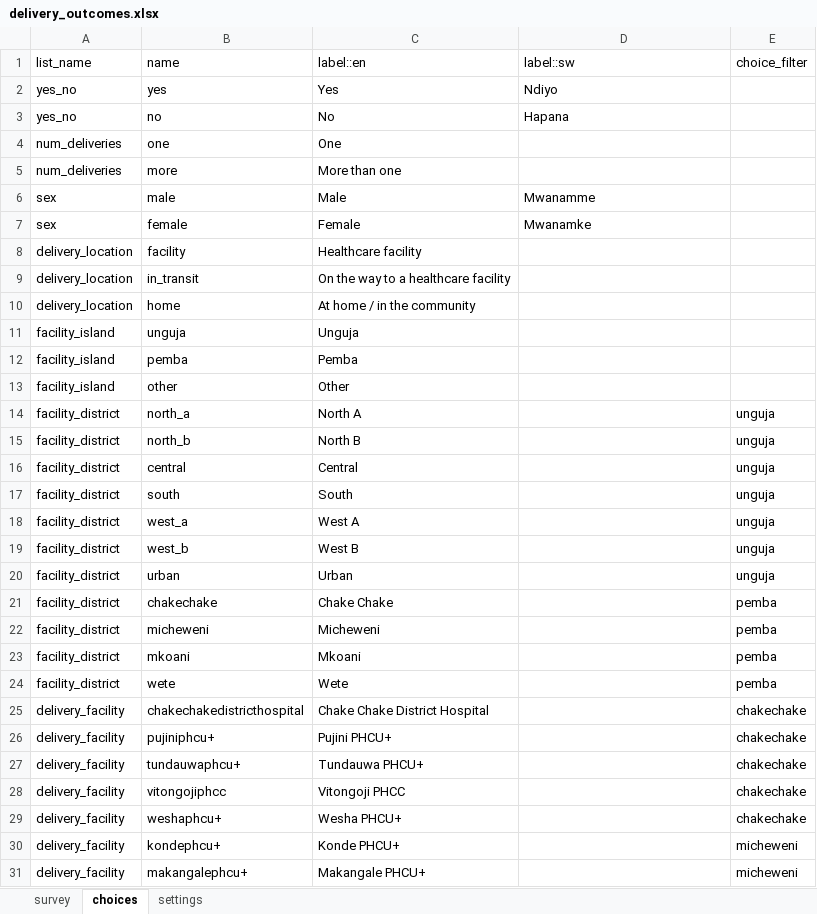
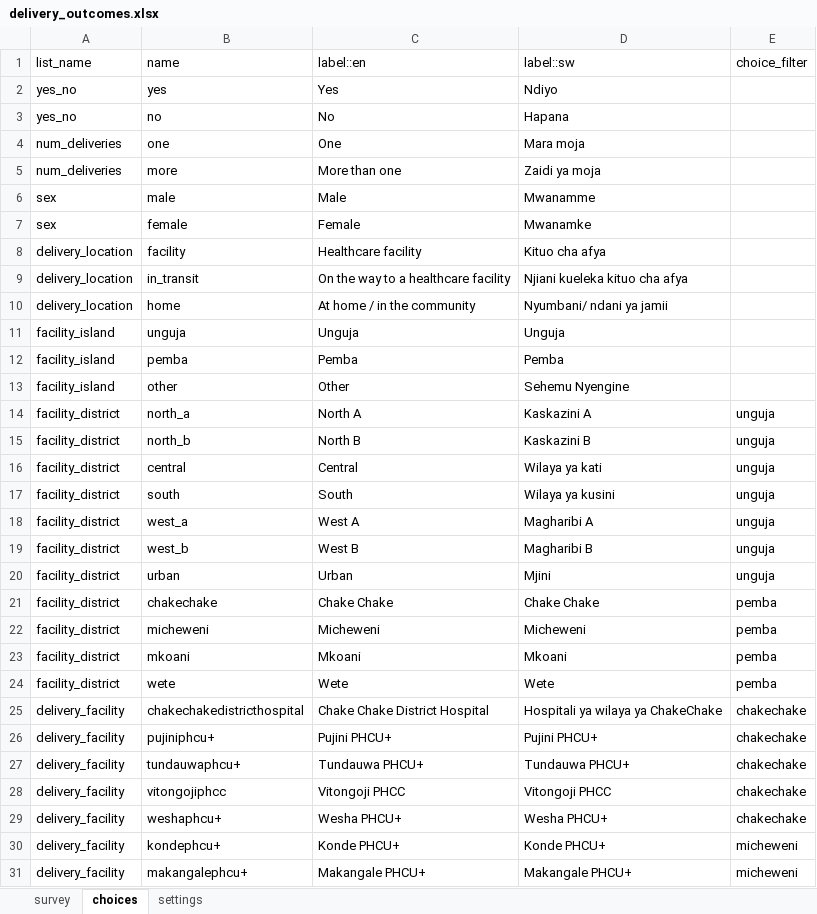
Before and after one commit to sookwalinga/cht-core, an Excel workbook: forms/app/delivery_outcomes.xlsx, sheet choices, drawn as a sheet; only a part is shown; values as stored, in another font and other column widths than the file's, no borders; charts and pictures not drawn; the diff covers the shown part only; the diff names each change by its address in the sheet, - before the commit and + after, or states it on an @@ line.

```diff
--- a/forms/app/delivery_outcomes.xlsx (sheet choices)
+++ b/forms/app/delivery_outcomes.xlsx (sheet choices)
-D4: (empty)
+D4: Mara moja
-D5: (empty)
+D5: Zaidi ya moja
-D8: (empty)
+D8: Kituo cha afya
-D9: (empty)
+D9: Njiani kueleka kituo cha afya
-D10: (empty)
+D10: Nyumbani/ ndani ya jamii
-D11: (empty)
+D11: Unguja
-D12: (empty)
+D12: Pemba
-D13: (empty)
+D13: Sehemu Nyengine
-D14: (empty)
+D14: Kaskazini A
-D15: (empty)
+D15: Kaskazini B
-D16: (empty)
+D16: Wilaya ya kati
-D17: (empty)
+D17: Wilaya ya kusini
-D18: (empty)
+D18: Magharibi A
-D19: (empty)
+D19: Magharibi B
-D20: (empty)
+D20: Mjini
-D21: (empty)
+D21: Chake Chake
-D22: (empty)
+D22: Micheweni
-D23: (empty)
+D23: Mkoani
-D24: (empty)
+D24: Wete
-D25: (empty)
+D25: Hospitali ya wilaya ya ChakeChake
-D26: (empty)
+D26: Pujini PHCU+
-D27: (empty)
+D27: Tundauwa PHCU+
-D28: (empty)
+D28: Vitongoji PHCC
-D29: (empty)
+D29: Wesha PHCU+
-D30: (empty)
+D30: Konde PHCU+
-D31: (empty)
+D31: Makangale PHCU+
```
Also changed, not shown: other rows of this sheet, sheet survey, sheet settings, forms/app/pregnancy.xlsx, 10 other files.
